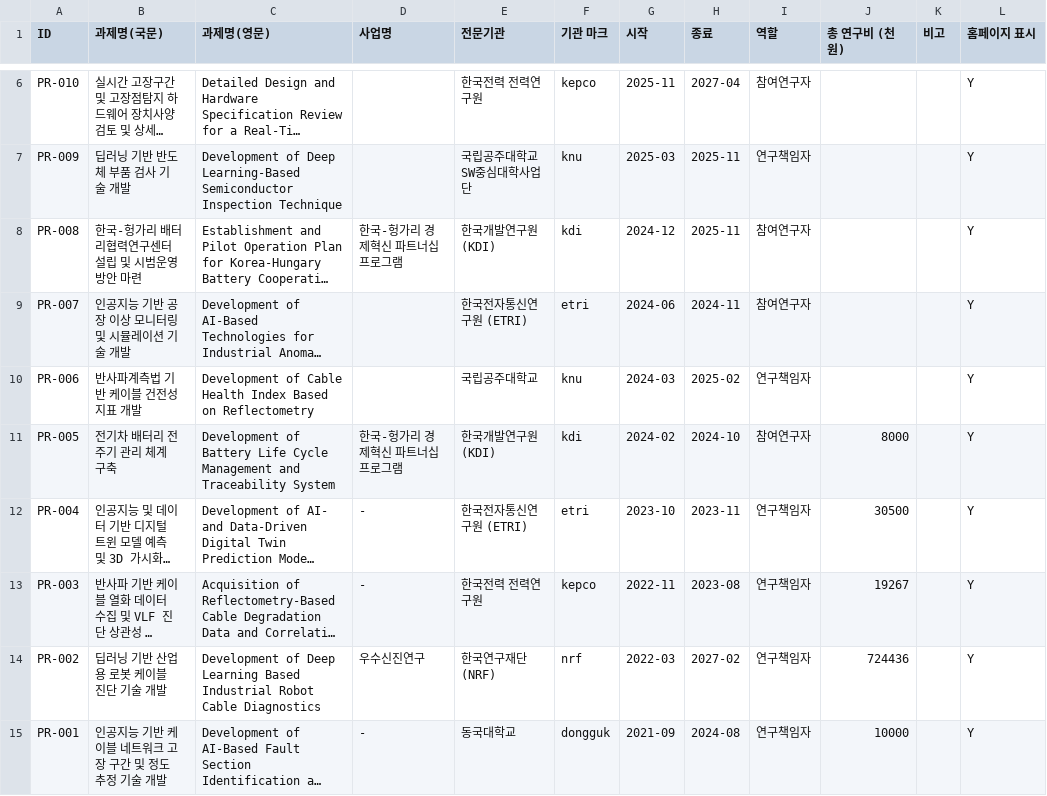
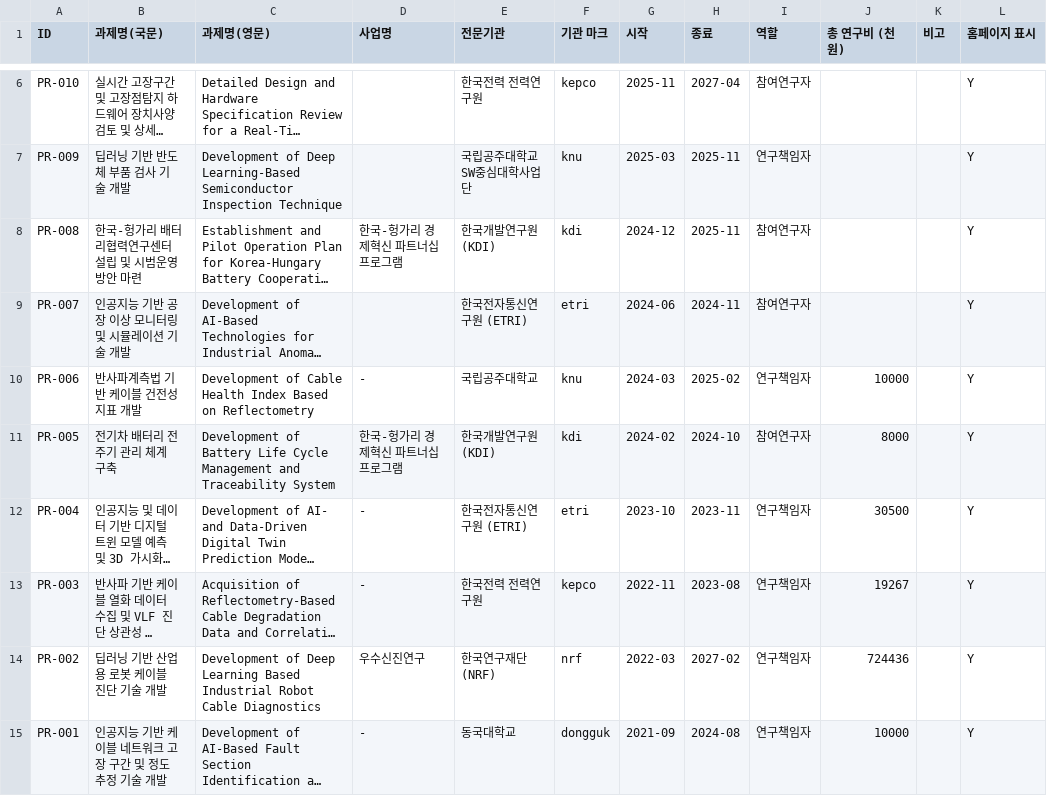
Before and after one commit to eil-knu/eil-knu.github.io, a CSV file: data/projects.csv, drawn as a sheet; only a part is shown, gaps mark what is left out; long unchanged cells end in …; the diff names each change by its address in the sheet, - before the commit and + after, or states it on an @@ line.

Commit message:
관리자: 과제 수정 PR-006 (kgy***@gmail.com)

```diff
--- a/data/projects.csv
+++ b/data/projects.csv
-D10 (사업명): (empty)
+D10 (사업명): -
-J10 (총 연구비 (천원)): (empty)
+J10 (총 연구비 (천원)): 10000
```
